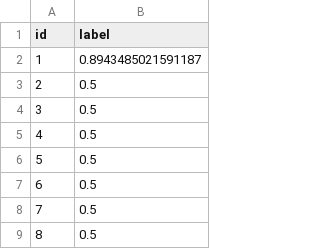
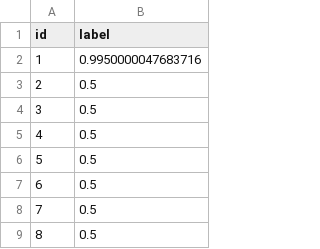
Before and after one commit to etangyushan/dog-vs-cat, a CSV file: pred.csv, drawn as a sheet; only a part is shown.

```diff
--- a/pred.csv
+++ b/pred.csv
@@ -1,3 +1,3 @@
 id,label
-1,0.8943485021591187
+1,0.9950000047683716
 2,0.5
```
Also changed, not shown: 1 other file.
